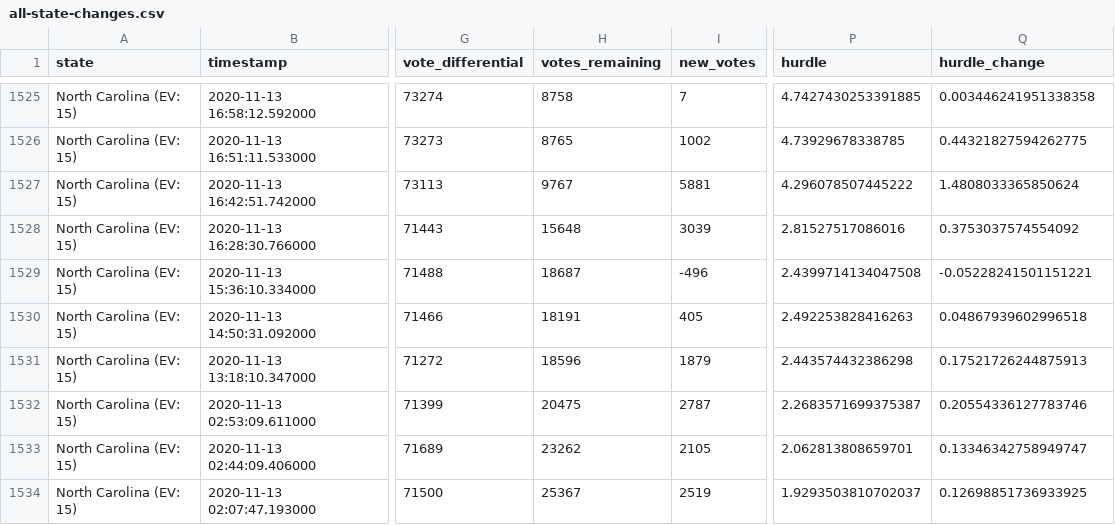
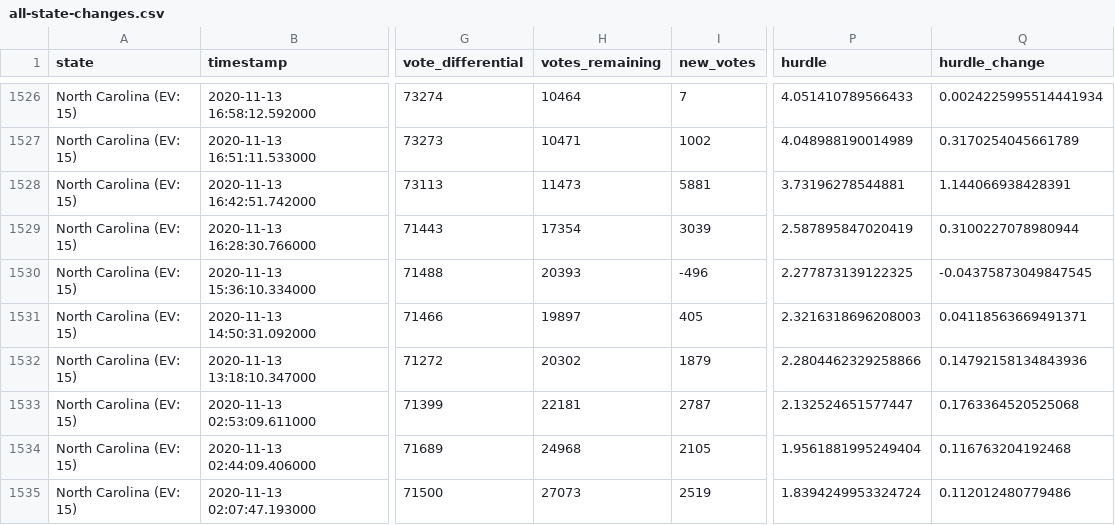
Before and after one commit to alex/nyt-2020-election-scraper, a CSV file: all-state-changes.csv, drawn as a sheet; only a part is shown, gaps mark what is left out; addresses are those after the commit; the diff covers the shown part only; the diff names each change by its address in the sheet, - before the commit and + after, or states it on an @@ line.

```diff
--- a/all-state-changes.csv
+++ b/all-state-changes.csv
-H1526 (votes_remaining): 8758
+H1526 (votes_remaining): 10464
-P1526 (hurdle): 4.7427430253391885
+P1526 (hurdle): 4.051410789566433
-Q1526 (hurdle_change): 0.003446241951338358
+Q1526 (hurdle_change): 0.0024225995514441934
-H1527 (votes_remaining): 8765
+H1527 (votes_remaining): 10471
-P1527 (hurdle): 4.73929678338785
+P1527 (hurdle): 4.048988190014989
-Q1527 (hurdle_change): 0.44321827594262775
+Q1527 (hurdle_change): 0.3170254045661789
-H1528 (votes_remaining): 9767
+H1528 (votes_remaining): 11473
-P1528 (hurdle): 4.296078507445222
+P1528 (hurdle): 3.73196278544881
-Q1528 (hurdle_change): 1.4808033365850624
+Q1528 (hurdle_change): 1.144066938428391
-H1529 (votes_remaining): 15648
+H1529 (votes_remaining): 17354
-P1529 (hurdle): 2.81527517086016
+P1529 (hurdle): 2.587895847020419
-Q1529 (hurdle_change): 0.3753037574554092
+Q1529 (hurdle_change): 0.3100227078980944
-H1530 (votes_remaining): 18687
+H1530 (votes_remaining): 20393
-P1530 (hurdle): 2.4399714134047508
+P1530 (hurdle): 2.277873139122325
-Q1530 (hurdle_change): -0.05228241501151221
+Q1530 (hurdle_change): -0.04375873049847545
-H1531 (votes_remaining): 18191
+H1531 (votes_remaining): 19897
-P1531 (hurdle): 2.492253828416263
+P1531 (hurdle): 2.3216318696208003
-Q1531 (hurdle_change): 0.04867939602996518
+Q1531 (hurdle_change): 0.04118563669491371
-H1532 (votes_remaining): 18596
+H1532 (votes_remaining): 20302
-P1532 (hurdle): 2.443574432386298
+P1532 (hurdle): 2.2804462329258866
-Q1532 (hurdle_change): 0.17521726244875913
+Q1532 (hurdle_change): 0.14792158134843936
-H1533 (votes_remaining): 20475
+H1533 (votes_remaining): 22181
-P1533 (hurdle): 2.2683571699375387
+P1533 (hurdle): 2.132524651577447
-Q1533 (hurdle_change): 0.20554336127783746
+Q1533 (hurdle_change): 0.1763364520525068
-H1534 (votes_remaining): 23262
+H1534 (votes_remaining): 24968
-P1534 (hurdle): 2.062813808659701
+P1534 (hurdle): 1.9561881995249404
-Q1534 (hurdle_change): 0.13346342758949747
+Q1534 (hurdle_change): 0.116763204192468
-H1535 (votes_remaining): 25367
+H1535 (votes_remaining): 27073
-P1535 (hurdle): 1.9293503810702037
+P1535 (hurdle): 1.8394249953324724
-Q1535 (hurdle_change): 0.12698851736933925
+Q1535 (hurdle_change): 0.112012480779486
```
Also changed, not shown: 1 added row and 127 edited cells elsewhere in this file, battleground-state-changes.csv, 7 other files.
